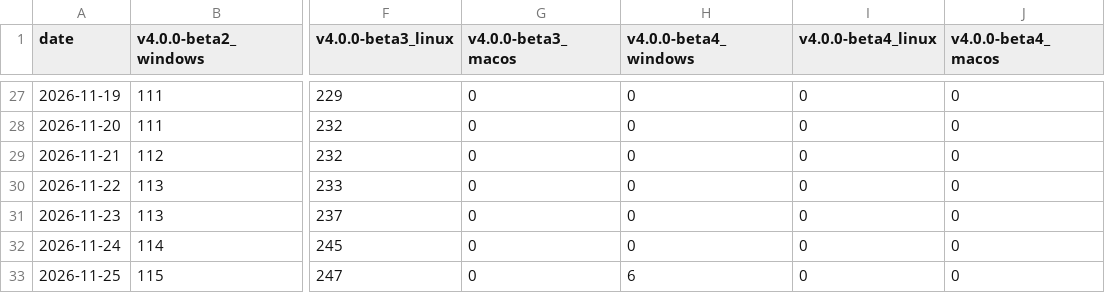
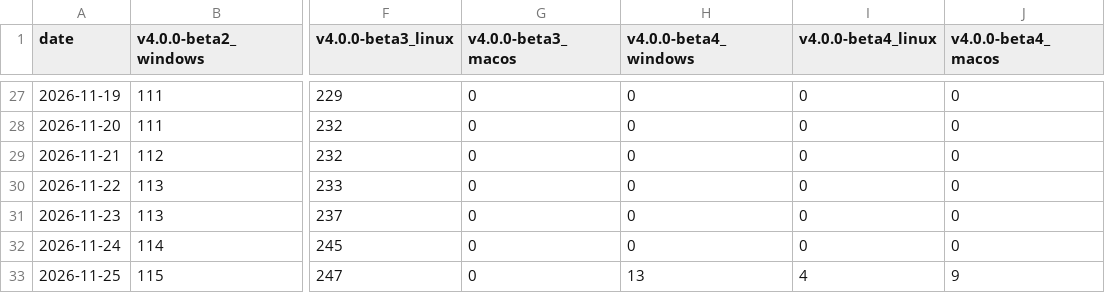
Before and after one commit to redasm-dev/web, a CSV file: downloads.csv, drawn as a sheet; only a part is shown, gaps mark what is left out; the diff names each change by its address in the sheet, - before the commit and + after, or states it on an @@ line.

```diff
--- a/downloads.csv
+++ b/downloads.csv
-H33 (v4.0.0-beta4_windows): 6
+H33 (v4.0.0-beta4_windows): 13
-I33 (v4.0.0-beta4_linux): 0
+I33 (v4.0.0-beta4_linux): 4
-J33 (v4.0.0-beta4_macos): 0
+J33 (v4.0.0-beta4_macos): 9
```
Also changed, not shown: 4 other files.
